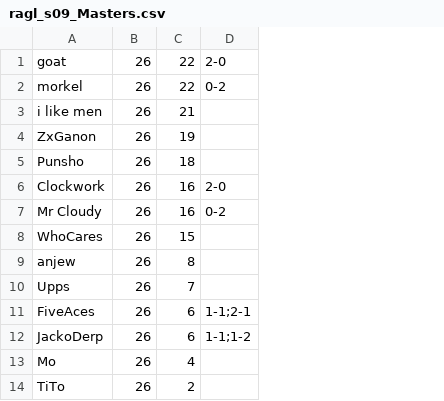
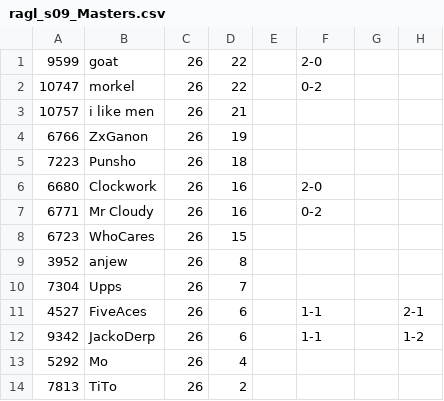
Before and after one commit to tttppp/ragl, a CSV file: standings/ragl_s09_Masters.csv, drawn as a sheet; addresses are those after the commit; the diff names each change by its address in the sheet, - before the commit and + after, or states it on an @@ line.

```diff
--- a/standings/ragl_s09_Masters.csv
+++ b/standings/ragl_s09_Masters.csv
+column A, rows 1-14: 9599 | 10747 | 10757 | 6766 | 7223 | 6680 | 6771 | 6723 | 3952 | 7304 | 4527 | 9342 | 5292 | 7813
+column E, empty
+column G, empty
+column H, rows 11-12: 2-1 | 1-2
-F11: 1-1;2-1
+F11: 1-1
-F12: 1-1;1-2
+F12: 1-1
```
Also changed, not shown: standings/ragl_s06_Minions.csv, standings/ragl_s07_Masters.csv, 47 other files.
